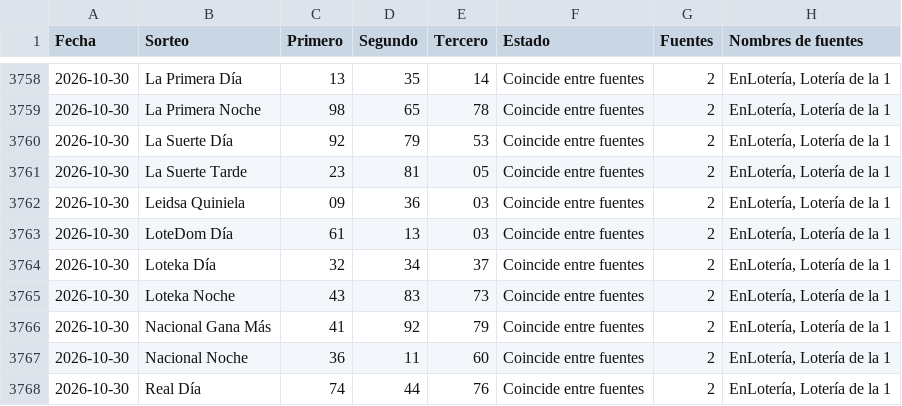
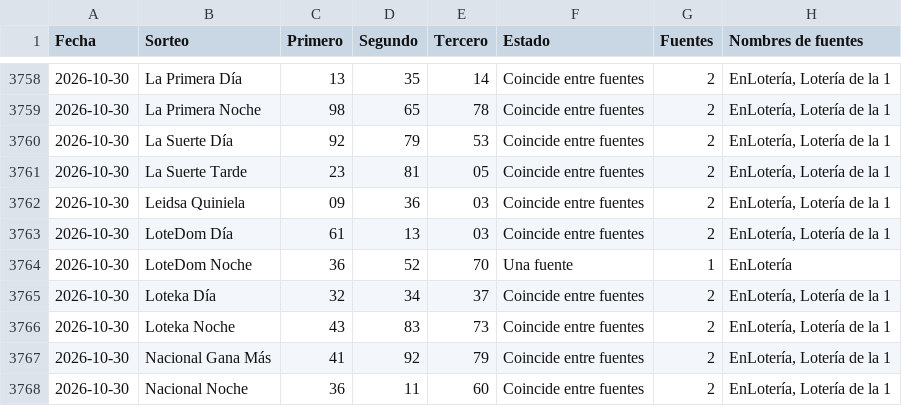
Before and after one commit to Blesseddas/Cpfy-ltrias, a CSV file: datos/quinielas.csv, drawn as a sheet; only a part is shown, gaps mark what is left out; the shorter side is filled out with more unchanged rows.

```diff
--- a/datos/quinielas.csv
+++ b/datos/quinielas.csv
@@ -3763,2 +3763,3 @@
 2026-10-30,LoteDom Día,61,13,03,Coincide entre fuentes,2,"EnLotería, Lotería de la 1"
+2026-10-30,LoteDom Noche,36,52,70,Una fuente,1,EnLotería
 2026-10-30,Loteka Día,32,34,37,Coincide entre fuentes,2,"EnLotería, Lotería de la 1"
```
Also changed, not shown: nuevos/procesados/2026-10-31_2026-10-30_enloteria.csv, 3 other files.
